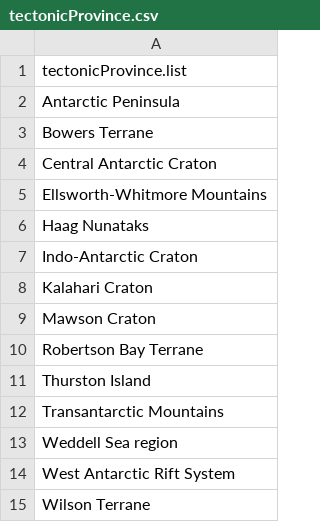
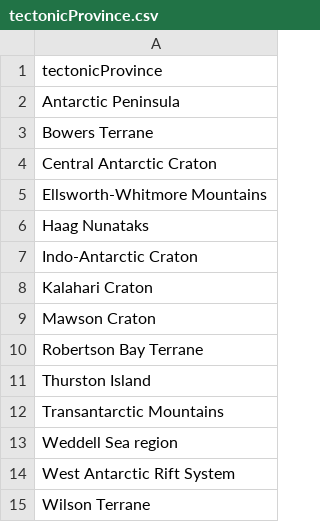
Before and after one commit to selkind/GeoMap, a CSV file: src/restricted_values/tectonicProvince.csv, drawn as a sheet.

```diff
--- a/src/restricted_values/tectonicProvince.csv
+++ b/src/restricted_values/tectonicProvince.csv
@@ -1,2 +1,2 @@
-tectonicProvince.list
+tectonicProvince
 Antarctic Peninsula
```
Also changed, not shown: 49 other files.
